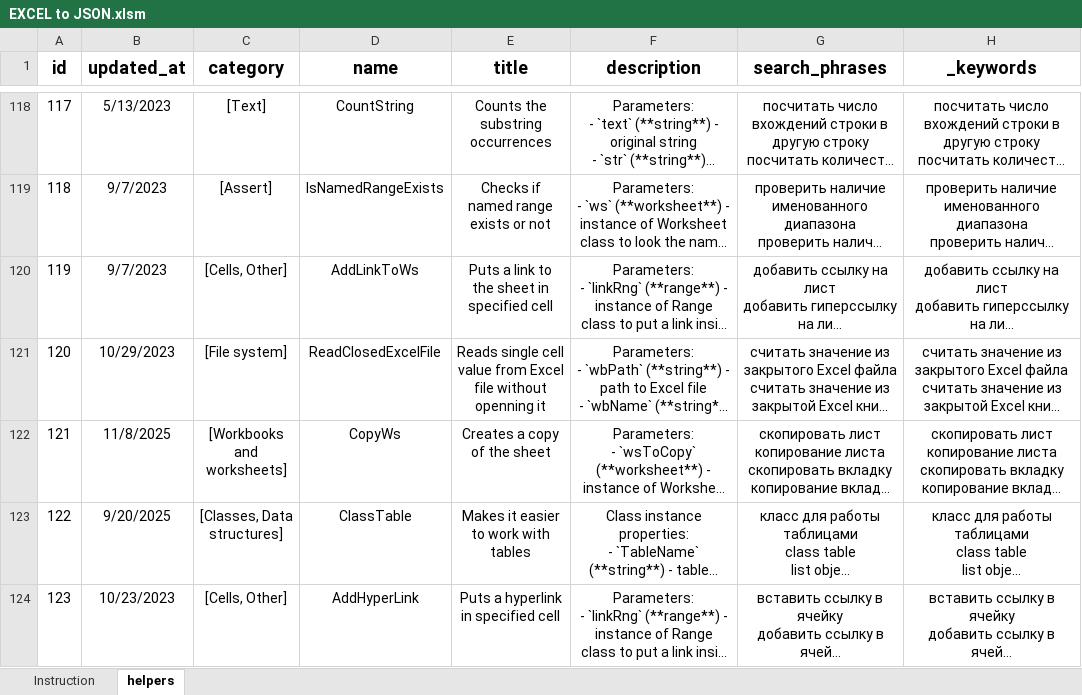
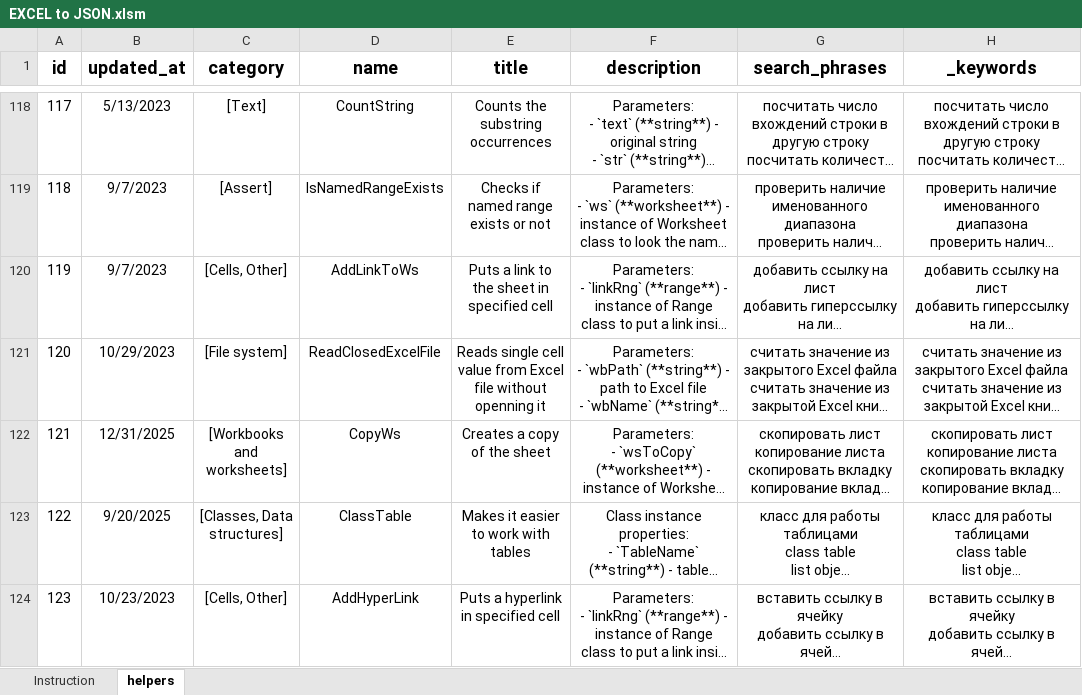
Before and after one commit to akzhar/vba-helpers-api, an Excel workbook: data/EXCEL to JSON.xlsm, sheet helpers, drawn as a sheet; only a part is shown, gaps mark what is left out; long unchanged cells end in …; values as stored, in another font and other column widths than the file's, no borders; conditional formats and table styles not drawn; the diff covers the shown part only; the diff names each change by its address in the sheet, - before the commit and + after, or states it on an @@ line.

Commit message:
Add new helpers / update old ones: CopyWs (121.bas) Capitalize (139.bas)

```diff
--- a/data/EXCEL to JSON.xlsm (sheet helpers)
+++ b/data/EXCEL to JSON.xlsm (sheet helpers)
-B122 (updated_at): 11/8/2025
+B122 (updated_at): 12/31/2025
```
Also changed, not shown: 1 added row elsewhere in this sheet, 4 other files.
